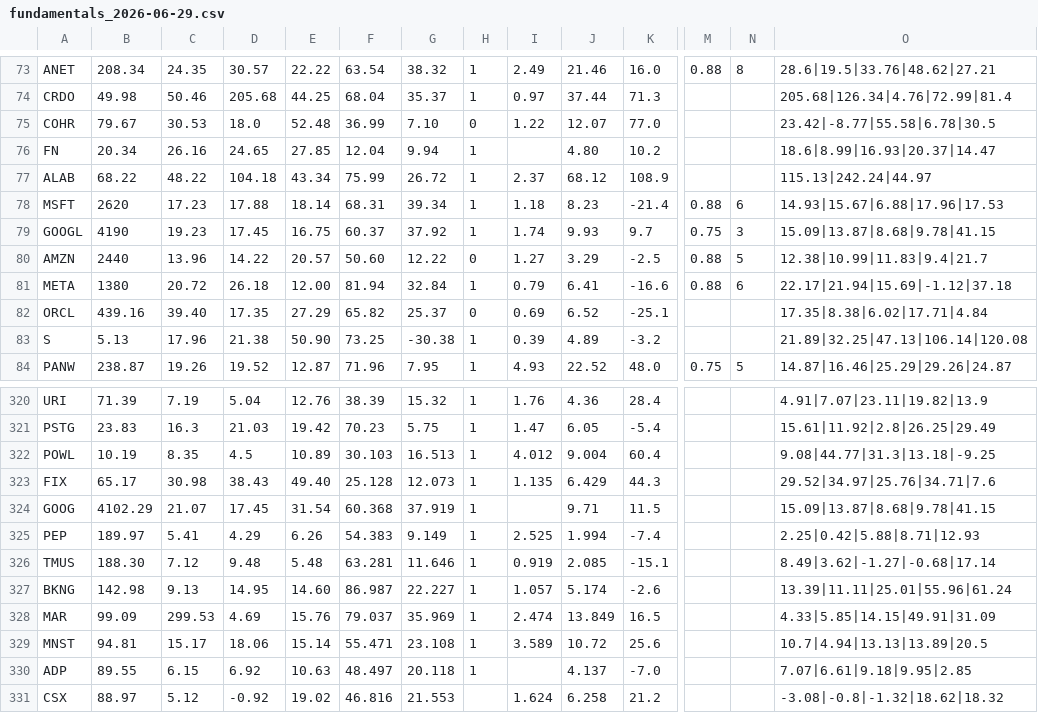
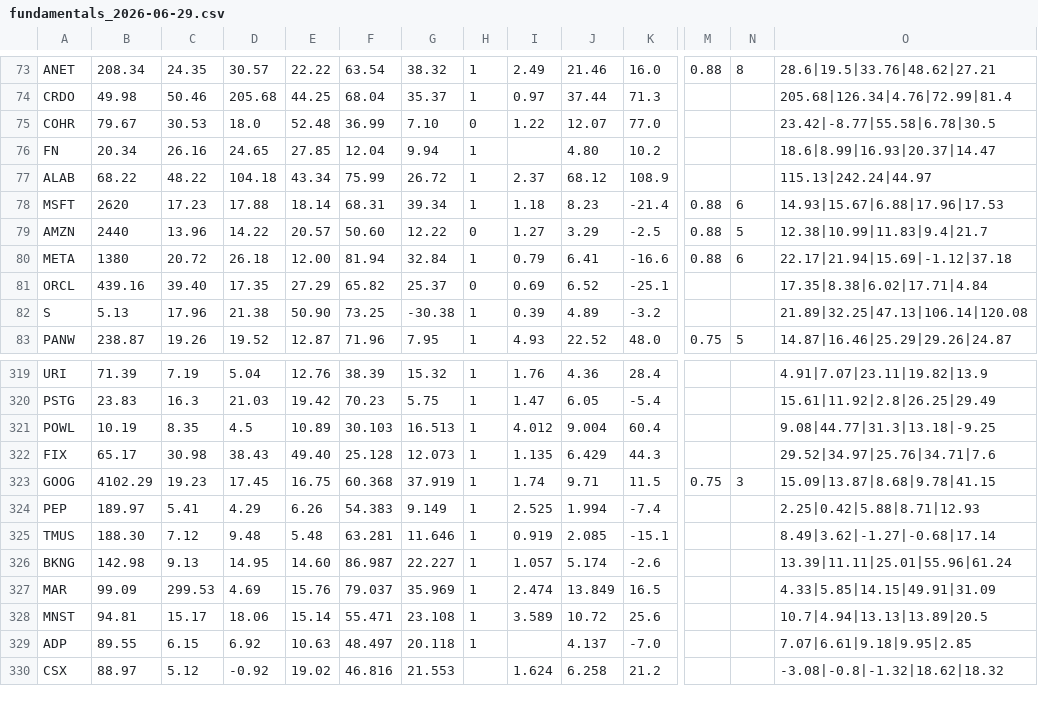
Before and after one commit to Shaakon35/Stock_portfolio, a CSV file: scoring/fundamentals_2026-06-29.csv, drawn as a sheet; only a part is shown, gaps mark what is left out; removed rows and columns are numbered as before the commit, all else as after; rows hold the shown columns only; the diff names each change by its address in the sheet, - before the commit and + after, or states it on an @@ line.

Commit message:
Swap held GOOGL -> GOOG (Class C, cheaper non-voting share)
Replaces Alphabet Class A (GOOGL) with Class C (GOOG) in the held book: same
business and economics, no voting right (worthless to a retail holder given
founder Class B control), typically a slightly cheaper share. Updated the W4
cloud basket weight and the STRATEGY map, removed the now-redundant GOOG
watchlist entry, and consolidated the CSV to a single GOOG row that inherits
GOOGL's company-level fundamentals (peg, eps_beat) so it scores at 100% data.

Validation: py_compile clean; runs byte-identical; verify_allocations() and
validate_watchlist() pass; GOOG held at 2.25% book, CONV 7.45, 100% coverage.

Co-authored-by: Ona <no-reply@ona.com>

```diff
--- a/scoring/fundamentals_2026-06-29.csv
+++ b/scoring/fundamentals_2026-06-29.csv
-row 79: GOOGL | 4190 | 19.23 | 17.45 | 16.75 | 60.37 | 37.92 | 1 | 1.74 | 9.93 | 9.7 | 0.75 | 3 | 15.09|13.87|8.68|9.78|41.15
-C323: 21.07
+C323: 19.23
-E323: 31.54
+E323: 16.75
-I323: (empty)
+I323: 1.74
-M323: (empty)
+M323: 0.75
-N323: (empty)
+N323: 3
```
Also changed, not shown: 1 other file.
